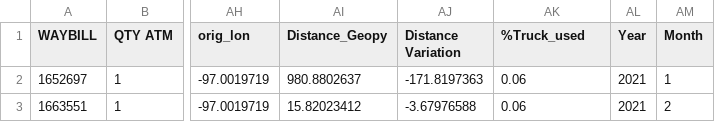
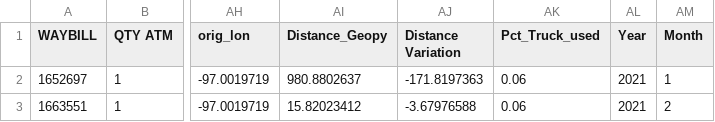
Before and after one commit to IrenneAguilar0327/Pandas, a CSV file: Camiones_fechas.csv, drawn as a sheet; only a part is shown, gaps mark what is left out; the diff names each change by its address in the sheet, - before the commit and + after, or states it on an @@ line.

Commit message:
Add files via upload

```diff
--- a/Camiones_fechas.csv
+++ b/Camiones_fechas.csv
-AK1: %Truck_used
+AK1: Pct_Truck_used
```
